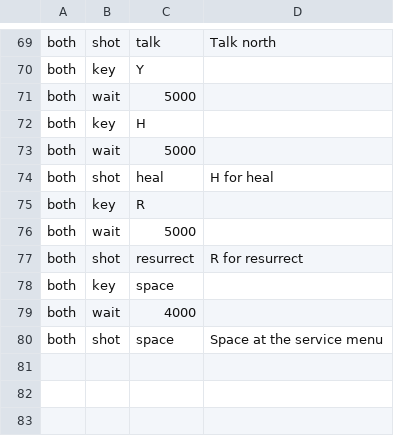
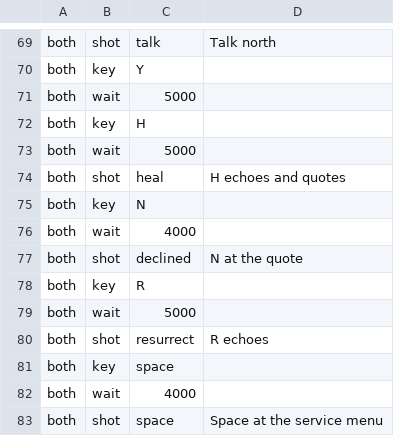
Before and after one commit to cleak/u5-engine, a TSV file: qa/paired/cove-healer-services.tsv, drawn as a sheet; only a part is shown, gaps mark what is left out.

Commit message:
shops: the healer's published result text
`shops.md` §8.C publishes the whole healer surface, and the engine had
invented most of it. Measured at Cove's Sanctuary alongside the spec
(`qa/paired/cove-healer-services.tsv`, beat `heal`), which reads back
`"I can heal thee` / `for 55 gold.` / blank / `Wilt thou` / `pay?"`:

| §8.C | engine printed |
|---|---|
| `"I can cure thy poisoned body ` / `"I can heal thee ` / `"I can raise this unfortunate person from the dead `, then `for % gold.\n\nWilt thou\npay?" ` | `Heal costs 55 gold. (Y/N)` |
| `\n\n"Who needs my aid?" ` and the party selector | nothing |
| `No one`, then the continuation | `Cancelled Heal.` |
| a bare `No`, then the continuation | `Declined Heal.` |
| `\n\n"Is there any other way in which I may\naid thee?" ` as a separate continuation | bundled into the refusal on one line |

The multi-member prompt is the notable one: the previous commit left that
branch printing nothing, on my reading that "§8 publishes no wording for
the picker it describes". §8.C publishes it - I had read §8's prose and
not its result table.

Also confirmed by the same capture: the service letter echoes `Healing`,
as `C` echoes `Curing`. `Resurrecting` is still extrapolated - the scenario
pressed `R` at a `Wilt thou pay?"` prompt, which accepts Y/N only, so the
stock side never moved. The scenario now declines the quote first to get
back to the service question.

```diff
--- a/qa/paired/cove-healer-services.tsv
+++ b/qa/paired/cove-healer-services.tsv
@@ -73,6 +73,9 @@ both	key	H
 both	wait	5000
-both	shot	heal	H for heal
+both	shot	heal	H echoes and quotes
+both	key	N
+both	wait	4000
+both	shot	declined	N at the quote
 both	key	R
 both	wait	5000
-both	shot	resurrect	R for resurrect
+both	shot	resurrect	R echoes
 both	key	space
```
Also changed, not shown: 3 other files.
